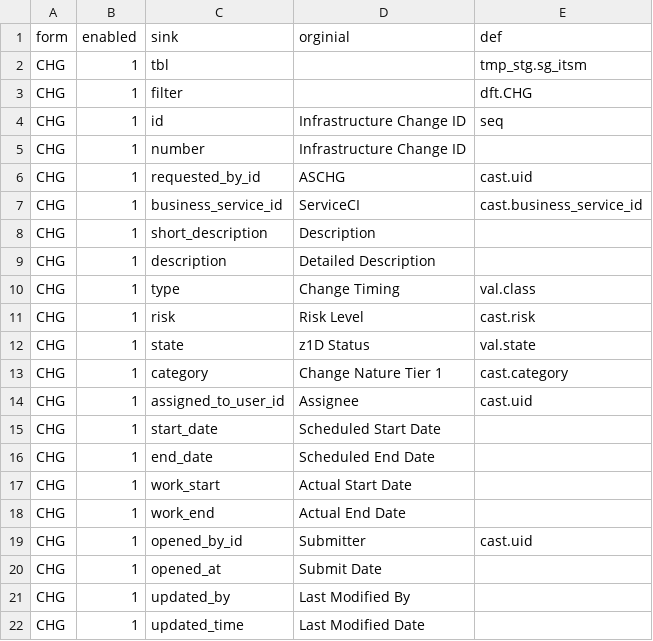
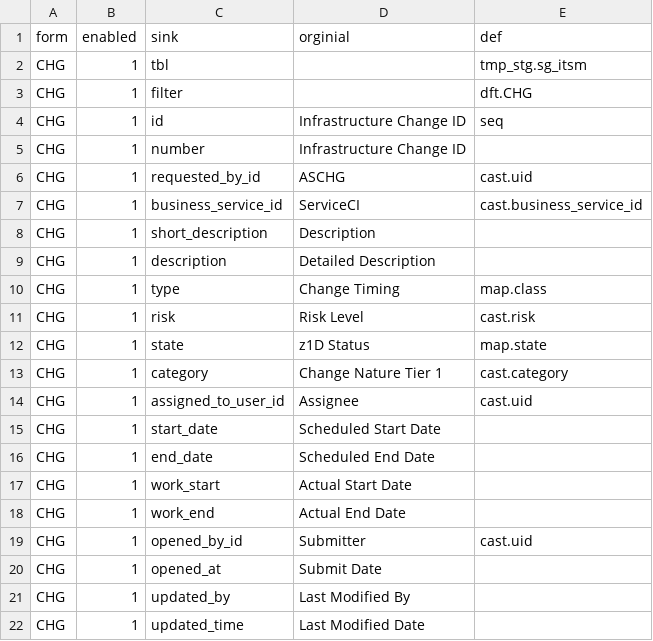
Before and after one commit to igsDam/data, a CSV file: CHG.csv, drawn as a sheet.

```diff
--- a/CHG.csv
+++ b/CHG.csv
@@ -9,5 +9,5 @@ CHG,1,short_description,Description,
 CHG,1,description,Detailed Description,
-CHG,1,type,Change Timing,val.class
+CHG,1,type,Change Timing,map.class
 CHG,1,risk,Risk Level,cast.risk
-CHG,1,state,z1D Status,val.state
+CHG,1,state,z1D Status,map.state
 CHG,1,category,Change Nature Tier 1,cast.category
```
Also changed, not shown: AST_BS.csv, CHG_WL.csv, 7 other files.
